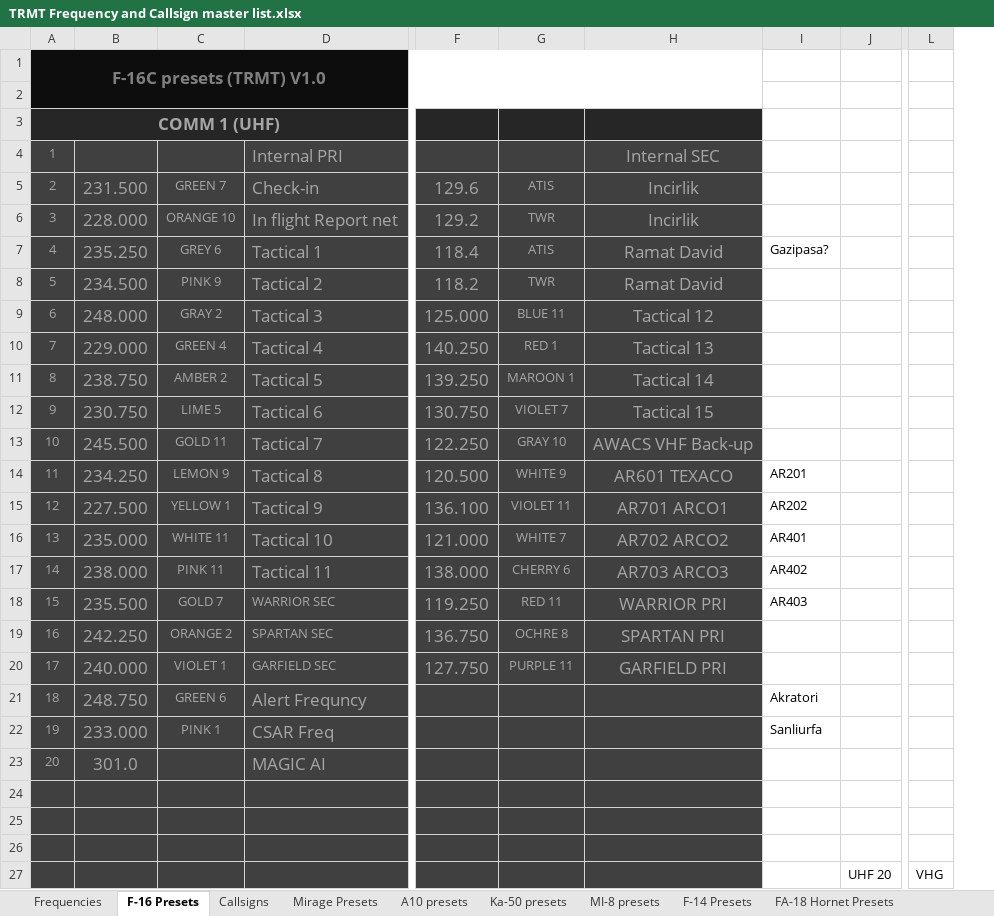
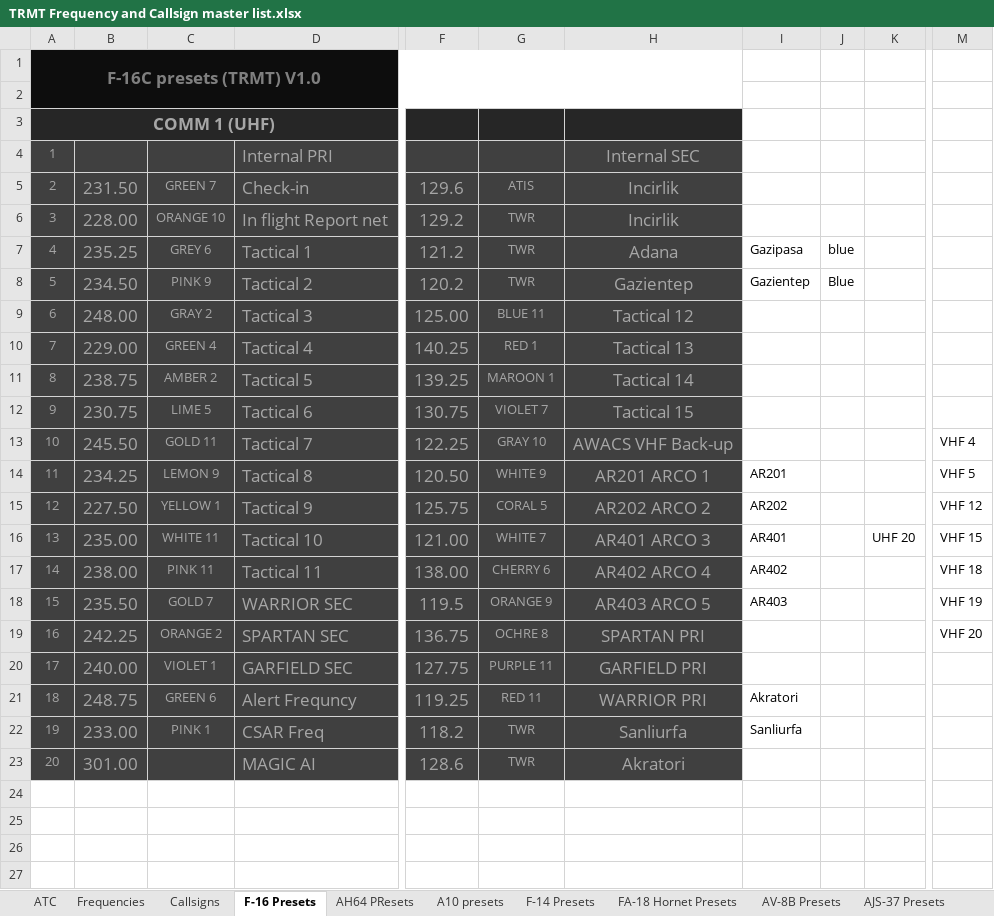
Before and after one commit to 132nd-vWing/TRMT-Brief, an Excel workbook: COMMUNICATION/TRMT Frequency and Callsign master list.xlsx, sheet F-16 Presets, drawn as a sheet; only a part is shown, gaps mark what is left out; values as stored, in another font and other column widths than the file's, no borders; charts and pictures not drawn; removed rows and columns are numbered as before the commit, all else as after; rows hold the shown columns only; the diff names each change by its address in the sheet, - before the commit and + after, or states it on an @@ line.

```diff
--- a/COMMUNICATION/TRMT Frequency and Callsign master list.xlsx (sheet F-16 Presets)
+++ b/COMMUNICATION/TRMT Frequency and Callsign master list.xlsx (sheet F-16 Presets)
+sheet tab: ATC
@@ sheet tab order changed: ATC | Frequencies | Callsigns | F-16 Presets | AH64 PResets | A10 presets | F-14 Presets | FA-18 Hornet Presets | AV-8B Presets | AJS-37 Presets @@
-column B, rows 5-23: 231.500 | 228.000 | 235.250 | 234.500 | 248.000 | 229.000 | 238.750 | 230.750 | 245.500 | 234.250 | 227.500 | 235.000 | 238.000 | 235.500 | 242.250 | 240.000 | 248.750 | 233.000 | 301.0
+column B, rows 5-23: 231.50 | 228.00 | 235.25 | 234.50 | 248.00 | 229.00 | 238.75 | 230.75 | 245.50 | 234.25 | 227.50 | 235.00 | 238.00 | 235.50 | 242.25 | 240.00 | 248.75 | 233.00 | 301.00
-column F, rows 5-20: 129.6 | 129.2 | 118.4 | 118.2 | 125.000 | 140.250 | 139.250 | 130.750 | 122.250 | 120.500 | 136.100 | 121.000 | 138.000 | 119.250 | 136.750 | 127.750
+column F, rows 5-23: 129.6 | 129.2 | 121.2 | 120.2 | 125.00 | 140.25 | 139.25 | 130.75 | 122.25 | 120.50 | 125.75 | 121.00 | 138.00 | 119.5 | 136.75 | 127.75 | 119.25 | 118.2 | 128.6
+column J, rows 7-8: blue | Blue
-column L, empty
+column M, rows 13-19: VHF 4 | VHF 5 | VHF 12 | VHF 15 | VHF 18 | VHF 19 | VHF 20
-G7: ATIS
+G7: TWR
-H7: Ramat David
+H7: Adana
-I7: Gazipasa?
+I7: Gazipasa
-H8: Ramat David
+H8: Gazientep
-I8: (empty)
+I8: Gazientep
-H14: AR601 TEXACO
+H14: AR201 ARCO 1
-G15: VIOLET 11
+G15: CORAL 5
-H15: AR701 ARCO1
+H15: AR202 ARCO 2
-H16: AR702 ARCO2
+H16: AR401 ARCO 3
-K16: (empty)
+K16: UHF 20
-H17: AR703 ARCO3
+H17: AR402 ARCO 4
@@ D18:D20 text size: larger @@
-G18: RED 11
+G18: ORANGE 9
-H18: WARRIOR PRI
+H18: AR403 ARCO 5
-G21: (empty)
+G21: RED 11
-H21: (empty)
+H21: WARRIOR PRI
-G22:G23: (empty)
+G22:G23: TWR
-H22: (empty)
+H22: Sanliurfa
-H23: (empty)
+H23: Akratori
-row 24: (empty)
-row 25: (empty)
-row 26: (empty)
-row 27:  |  |  |  |  |  |  |  | UHF 20 | VHG
```
Also changed, not shown: sheet Frequencies, sheet F-14 Presets, sheet AH64 PResets, sheet FA-18 Hornet Presets, sheet A10 presets, charts or pictures.
